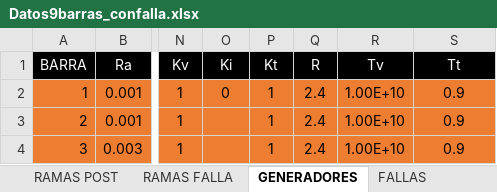
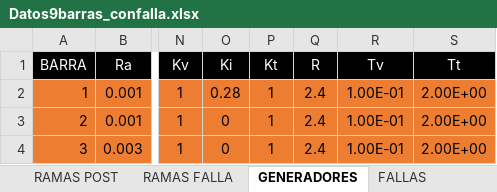
Before and after one commit to edumntg/Estabilidad-Transitoria-PIII, an Excel workbook: Datos9barras_confalla.xlsx, sheet GENERADORES, drawn as a sheet; only a part is shown, gaps mark what is left out; values as stored, in another font and other column widths than the file's, no borders; the diff names each change by its address in the sheet, - before the commit and + after, or states it on an @@ line.

```diff
--- a/Datos9barras_confalla.xlsx (sheet GENERADORES)
+++ b/Datos9barras_confalla.xlsx (sheet GENERADORES)
-O2 (Ki): 0
+O2 (Ki): 0.28
-R2:R4 (Tv): 1.00E+10
+R2:R4 (Tv): 1.00E-01
-S2:S4 (Tt): 0.9
+S2:S4 (Tt): 2.00E+00
-O3:O4 (Ki): (empty)
+O3:O4 (Ki): 0
```
Also changed, not shown: sheet INTEGRACION, 7 other files.
